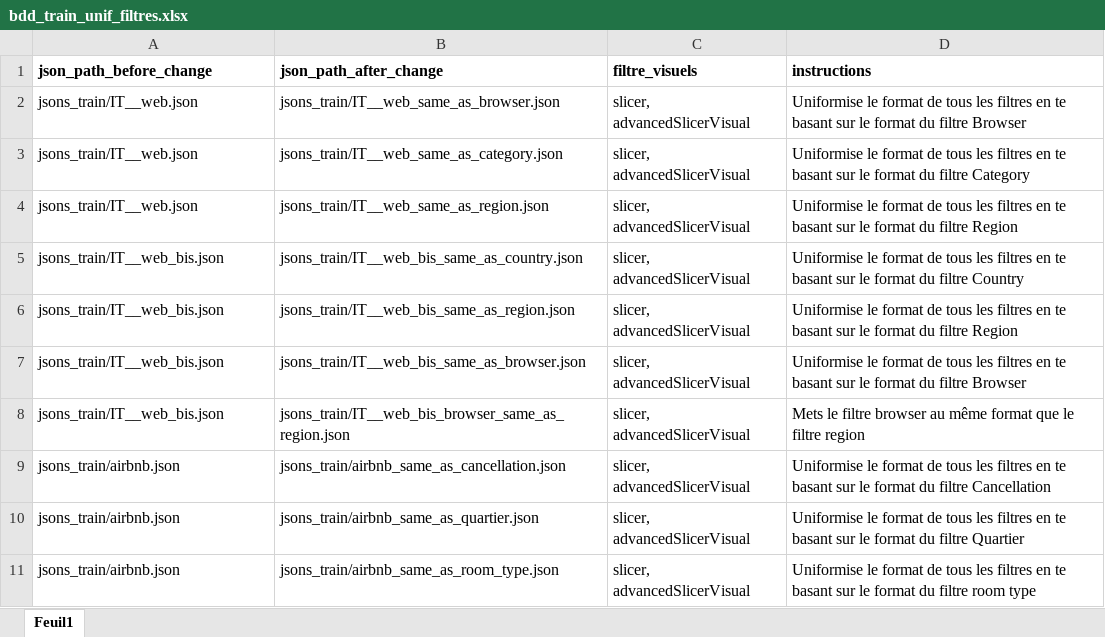
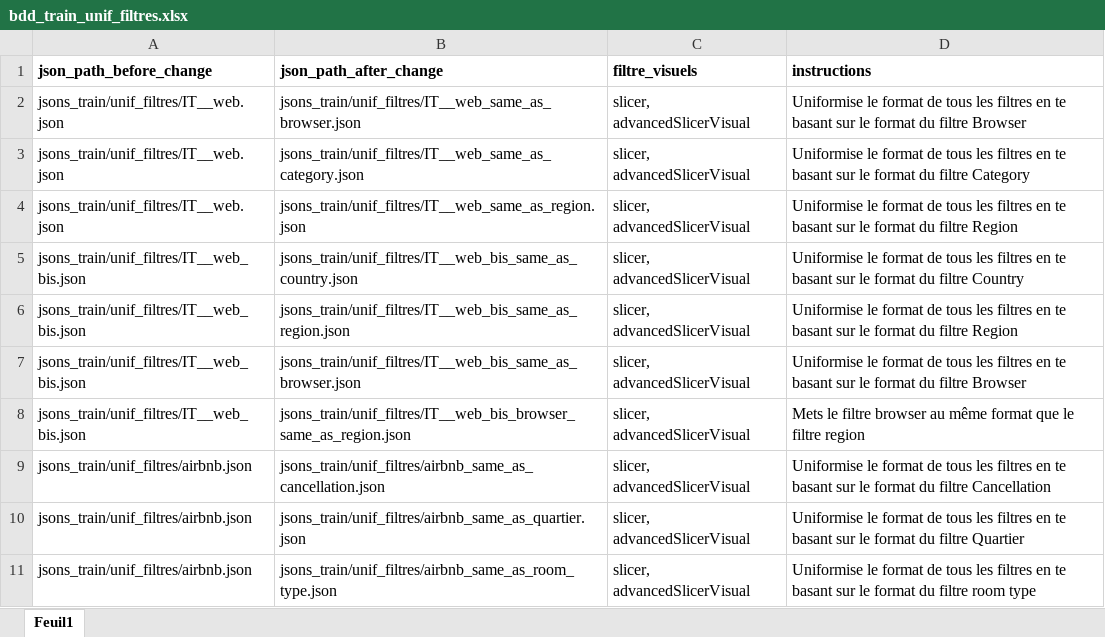
Before and after one commit to elevate-agency-data/PowerBI-LLM, an Excel workbook: bdd/bdd_train_unif_filtres.xlsx, sheet Feuil1, drawn as a sheet; values as stored, in another font and other column widths than the file's, no borders; the diff names each change by its address in the sheet, - before the commit and + after, or states it on an @@ line.

```diff
--- a/bdd/bdd_train_unif_filtres.xlsx (sheet Feuil1)
+++ b/bdd/bdd_train_unif_filtres.xlsx (sheet Feuil1)
-A2:A4 (json_path_before_change): jsons_train/IT__web.json
+A2:A4 (json_path_before_change): jsons_train/unif_filtres/IT__web.json
-B2 (json_path_after_change): jsons_train/IT__web_same_as_browser.json
+B2 (json_path_after_change): jsons_train/unif_filtres/IT__web_same_as_browser.json
-B3 (json_path_after_change): jsons_train/IT__web_same_as_category.json
+B3 (json_path_after_change): jsons_train/unif_filtres/IT__web_same_as_category.json
-B4 (json_path_after_change): jsons_train/IT__web_same_as_region.json
+B4 (json_path_after_change): jsons_train/unif_filtres/IT__web_same_as_region.json
-A5:A8 (json_path_before_change): jsons_train/IT__web_bis.json
+A5:A8 (json_path_before_change): jsons_train/unif_filtres/IT__web_bis.json
-B5 (json_path_after_change): jsons_train/IT__web_bis_same_as_country.json
+B5 (json_path_after_change): jsons_train/unif_filtres/IT__web_bis_same_as_country.json
-B6 (json_path_after_change): jsons_train/IT__web_bis_same_as_region.json
+B6 (json_path_after_change): jsons_train/unif_filtres/IT__web_bis_same_as_region.json
-B7 (json_path_after_change): jsons_train/IT__web_bis_same_as_browser.json
+B7 (json_path_after_change): jsons_train/unif_filtres/IT__web_bis_same_as_browser.json
-B8 (json_path_after_change): jsons_train/IT__web_bis_browser_same_as_region.json
+B8 (json_path_after_change): jsons_train/unif_filtres/IT__web_bis_browser_same_as_region.json
-A9:A11 (json_path_before_change): jsons_train/airbnb.json
+A9:A11 (json_path_before_change): jsons_train/unif_filtres/airbnb.json
-B9 (json_path_after_change): jsons_train/airbnb_same_as_cancellation.json
+B9 (json_path_after_change): jsons_train/unif_filtres/airbnb_same_as_cancellation.json
-B10 (json_path_after_change): jsons_train/airbnb_same_as_quartier.json
+B10 (json_path_after_change): jsons_train/unif_filtres/airbnb_same_as_quartier.json
-B11 (json_path_after_change): jsons_train/airbnb_same_as_room_type.json
+B11 (json_path_after_change): jsons_train/unif_filtres/airbnb_same_as_room_type.json
```
Also changed, not shown: 35 other files.
